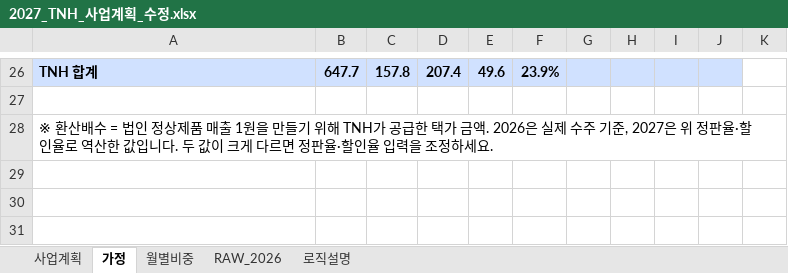
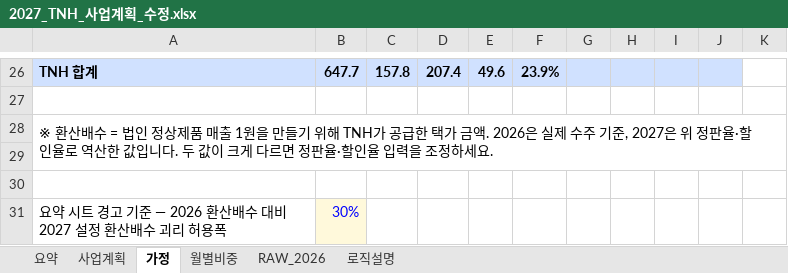
Before and after one commit to kimi-0101/-, an Excel workbook: 2027_TNH_사업계획_수정.xlsx, sheet 가정, drawn as a sheet; only a part is shown, gaps mark what is left out; values as stored, in another font and other column widths than the file's, no borders; the diff names each change by its address in the sheet, - before the commit and + after, or states it on an @@ line.

```diff
--- a/2027_TNH_사업계획_수정.xlsx (sheet 가정)
+++ b/2027_TNH_사업계획_수정.xlsx (sheet 가정)
+sheet tab: 요약
+row 29: (empty)
+row 30: (empty)
+row 31: 요약 시트 경고 기준 — 2026 환산배수 대비 2027 설정 환산배수 괴리 허용폭 | 30%
```
Also changed, not shown: charts or pictures.
